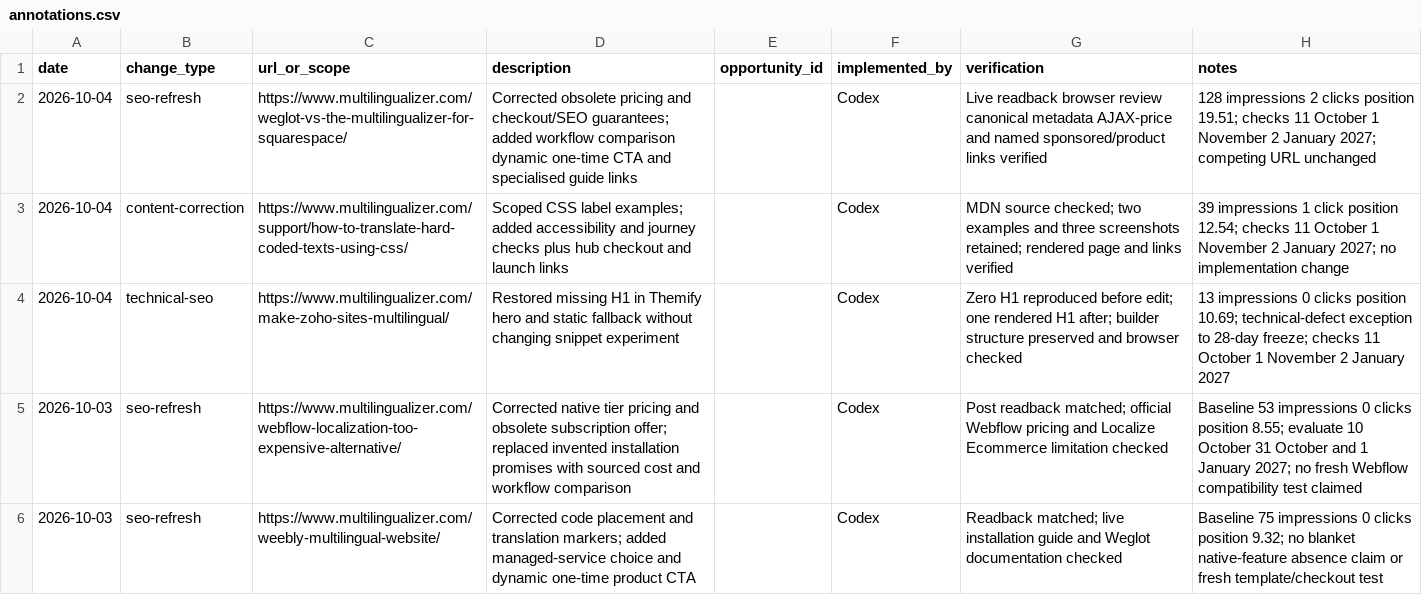
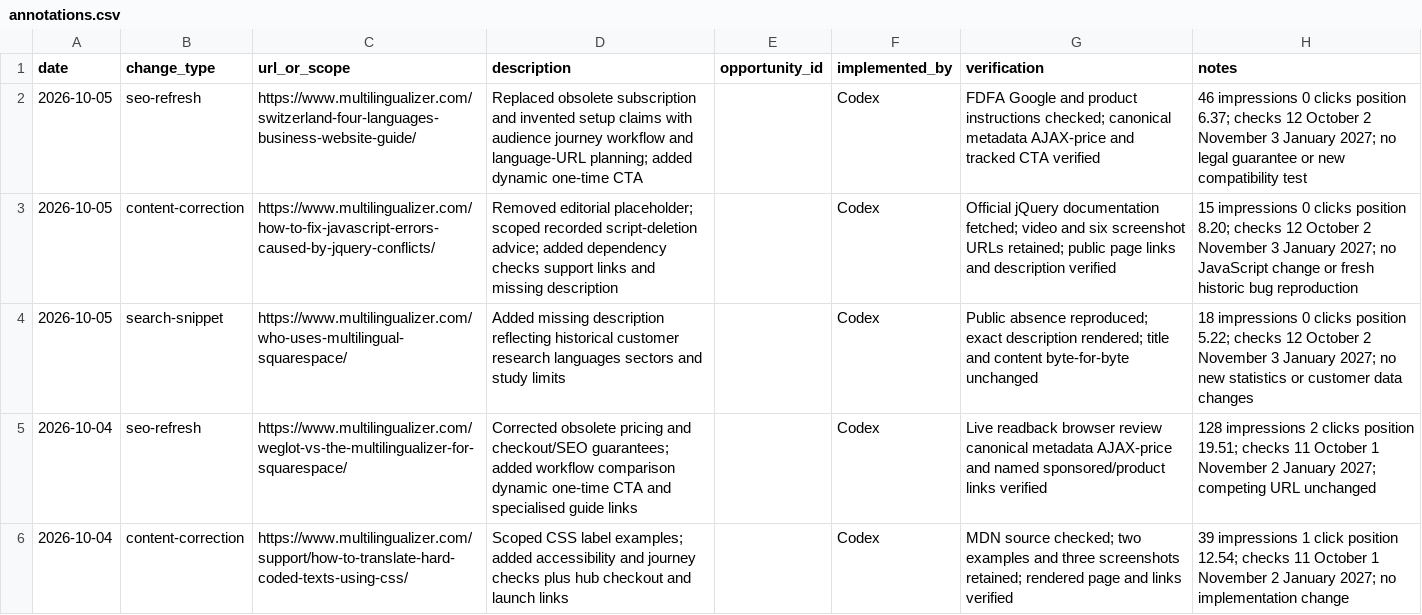
Before and after one commit to dhilditch/Multilingualizer, a CSV file: measurement/annotations.csv, drawn as a sheet; only a part is shown; the shorter side is filled out with more unchanged rows; the diff names each change by its address in the sheet, - before the commit and + after, or states it on an @@ line.

Commit message:
Refresh Swiss guide and correct legacy support SEO

```diff
--- a/measurement/annotations.csv
+++ b/measurement/annotations.csv
+row 2: 2026-10-05 | seo-refresh | https://www.multilingualizer.com/switzerland-four-languages-business-website-guide/ | Replaced obsolete subscription and invented setup claims with audience journey workflow and language-URL planning; added dynamic one-time CTA |  | Codex | FDFA Google and product instructions checked; canonical metadata AJAX-price and tracked CTA verified | 46 impressions 0 clicks position 6.37; checks 12 October 2 November 3 January 2027; no legal guarantee or new compatibility test
+row 3: 2026-10-05 | content-correction | https://www.multilingualizer.com/how-to-fix-javascript-errors-caused-by-jquery-conflicts/ | Removed editorial placeholder; scoped recorded script-deletion advice; added dependency checks support links and missing description |  | Codex | Official jQuery documentation fetched; video and six screenshot URLs retained; public page links and description verified | 15 impressions 0 clicks position 8.20; checks 12 October 2 November 3 January 2027; no JavaScript change or fresh historic bug reproduction
+row 4: 2026-10-05 | search-snippet | https://www.multilingualizer.com/who-uses-multilingual-squarespace/ | Added missing description reflecting historical customer research languages sectors and study limits |  | Codex | Public absence reproduced; exact description rendered; title and content byte-for-byte unchanged | 18 impressions 0 clicks position 5.22; checks 12 October 2 November 3 January 2027; no new statistics or customer data changes
```
Also changed, not shown: 3 other files.
